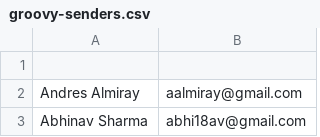
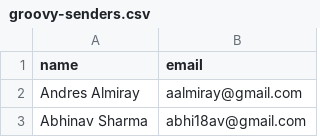
Before and after one commit to bateman/watson-experiments, a CSV file: groovy-senders.csv, drawn as a sheet; only a part is shown; the diff names each change by its address in the sheet, - before the commit and + after, or states it on an @@ line.

Commit message:
Update groovy-senders.csv
added header first row

```diff
--- a/groovy-senders.csv
+++ b/groovy-senders.csv
-row 1: (empty)
+row 1: name | email
```
